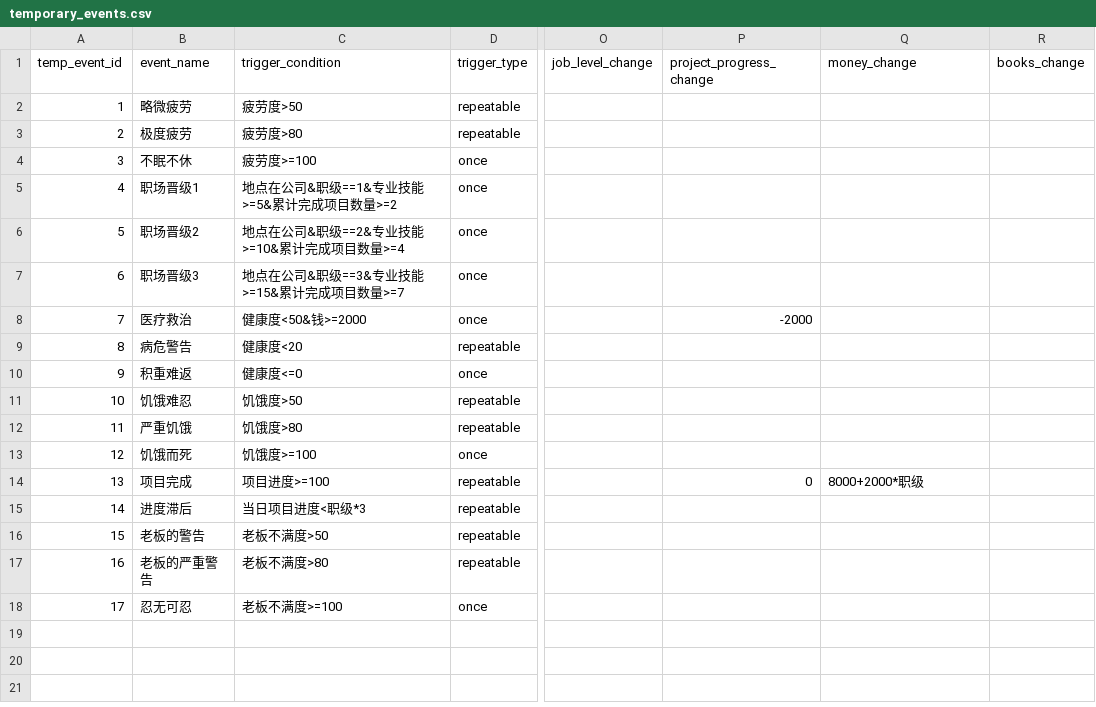
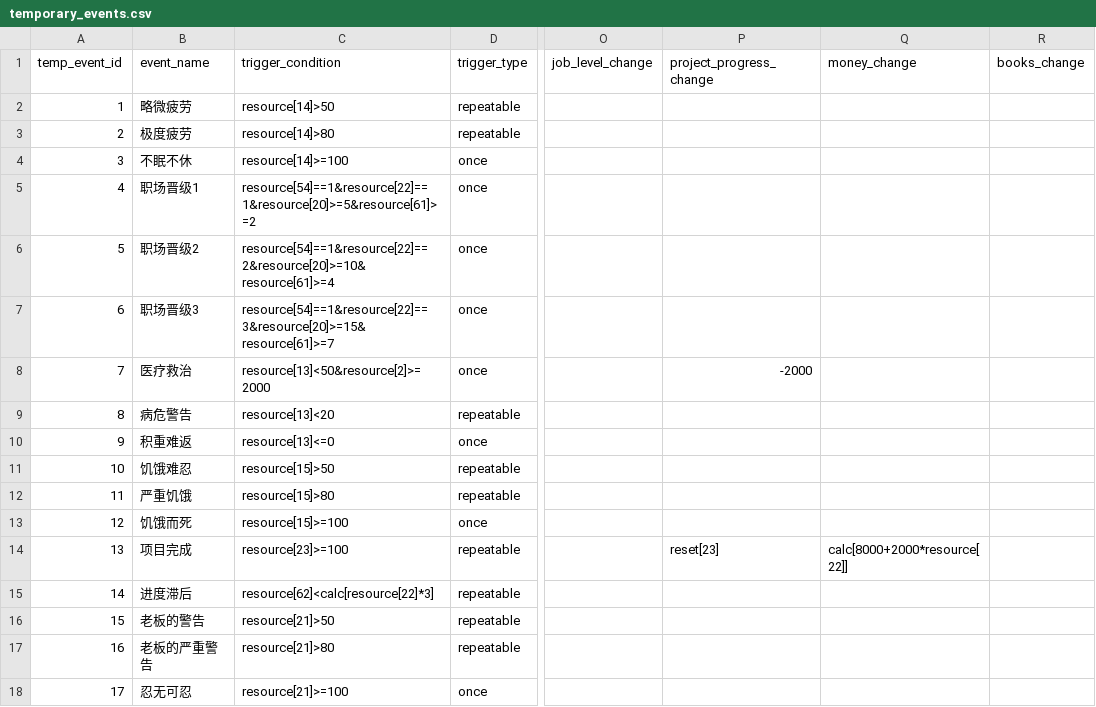
Before and after one commit to HEIBAIJIE/MyLifeAsAnEngineer, a CSV file: csv/temporary_events.csv, drawn as a sheet; only a part is shown, gaps mark what is left out; the diff names each change by its address in the sheet, - before the commit and + after, or states it on an @@ line.

```diff
--- a/csv/temporary_events.csv
+++ b/csv/temporary_events.csv
-C2 (trigger_condition): 疲劳度>50
+C2 (trigger_condition): resource[14]>50
-C3 (trigger_condition): 疲劳度>80
+C3 (trigger_condition): resource[14]>80
-C4 (trigger_condition): 疲劳度>=100
+C4 (trigger_condition): resource[14]>=100
-C5 (trigger_condition): 地点在公司&职级==1&专业技能>=5&累计完成项目数量>=2
+C5 (trigger_condition): resource[54]==1&resource[22]==1&resource[20]>=5&resource[61]>=2
-C6 (trigger_condition): 地点在公司&职级==2&专业技能>=10&累计完成项目数量>=4
+C6 (trigger_condition): resource[54]==1&resource[22]==2&resource[20]>=10&resource[61]>=4
-C7 (trigger_condition): 地点在公司&职级==3&专业技能>=15&累计完成项目数量>=7
+C7 (trigger_condition): resource[54]==1&resource[22]==3&resource[20]>=15&resource[61]>=7
-C8 (trigger_condition): 健康度<50&钱>=2000
+C8 (trigger_condition): resource[13]<50&resource[2]>=2000
-C9 (trigger_condition): 健康度<20
+C9 (trigger_condition): resource[13]<20
-C10 (trigger_condition): 健康度<=0
+C10 (trigger_condition): resource[13]<=0
-C11 (trigger_condition): 饥饿度>50
+C11 (trigger_condition): resource[15]>50
-C12 (trigger_condition): 饥饿度>80
+C12 (trigger_condition): resource[15]>80
-C13 (trigger_condition): 饥饿度>=100
+C13 (trigger_condition): resource[15]>=100
-C14 (trigger_condition): 项目进度>=100
+C14 (trigger_condition): resource[23]>=100
-P14 (project_progress_change): 0
+P14 (project_progress_change): reset[23]
-Q14 (money_change): 8000+2000*职级
+Q14 (money_change): calc[8000+2000*resource[22]]
-C15 (trigger_condition): 当日项目进度<职级*3
+C15 (trigger_condition): resource[62]<calc[resource[22]*3]
-C16 (trigger_condition): 老板不满度>50
+C16 (trigger_condition): resource[21]>50
-C17 (trigger_condition): 老板不满度>80
+C17 (trigger_condition): resource[21]>80
-C18 (trigger_condition): 老板不满度>=100
+C18 (trigger_condition): resource[21]>=100
```
Also changed, not shown: csv/endings.csv, csv/events.csv, 3 other files.
